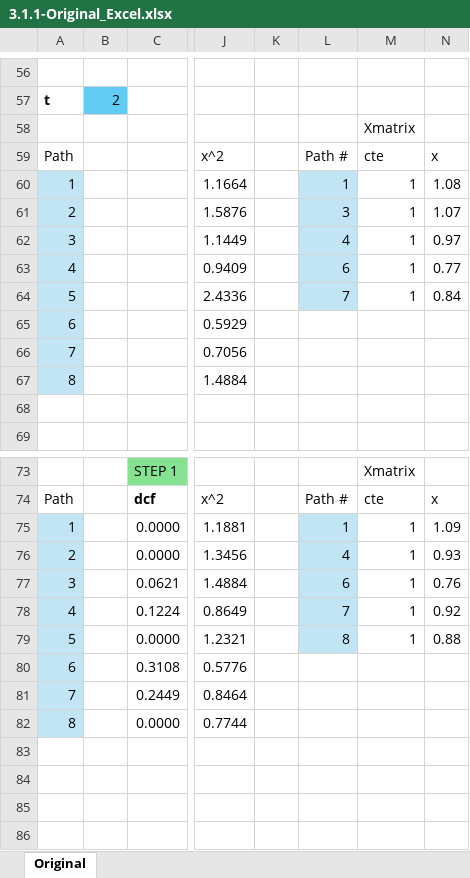
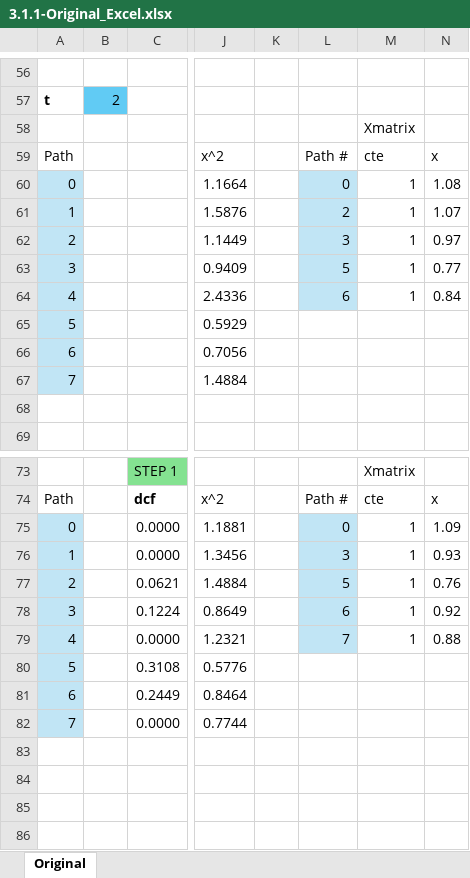
Before and after one commit to pletourneau-lsmc/LSMC_Excel, an Excel workbook: 3- LSMC/3.1-Original_example/3.1.1-Original_Excel.xlsx, sheet Original, drawn as a sheet; only a part is shown, gaps mark what is left out; values as stored, in another font and other column widths than the file's, no borders; charts and pictures not drawn; the diff covers the shown part only; the diff names each change by its address in the sheet, - before the commit and + after, or states it on an @@ line.

Commit message:
Renumbered the paths in Excel from 0 and fixed the original python code

```diff
--- a/3- LSMC/3.1-Original_example/3.1.1-Original_Excel.xlsx (sheet Original)
+++ b/3- LSMC/3.1-Original_example/3.1.1-Original_Excel.xlsx (sheet Original)
-A60: 1
+A60: 0
-L60: 1
+L60: 0
-A61: 2
+A61: 1
-L61: 3
+L61: 2
-A62: 3
+A62: 2
-L62: 4
+L62: 3
-A63: 4
+A63: 3
-L63: 6
+L63: 5
-A64: 5
+A64: 4
-L64: 7
+L64: 6
-A65: 6
+A65: 5
-A66: 7
+A66: 6
-A67: 8
+A67: 7
-A75: 1
+A75: 0
-L75: 1
+L75: 0
-A76: 2
+A76: 1
-L76: 4
+L76: 3
-A77: 3
+A77: 2
-L77: 6
+L77: 5
-A78: 4
+A78: 3
-L78: 7
+L78: 6
-A79: 5
+A79: 4
-L79: 8
+L79: 7
-A80: 6
+A80: 5
-A81: 7
+A81: 6
-A82: 8
+A82: 7
```
Also changed, not shown: 1 added row, 1 removed row and 14 edited cells elsewhere in this sheet, formulas that keep their value, 1 other file.
